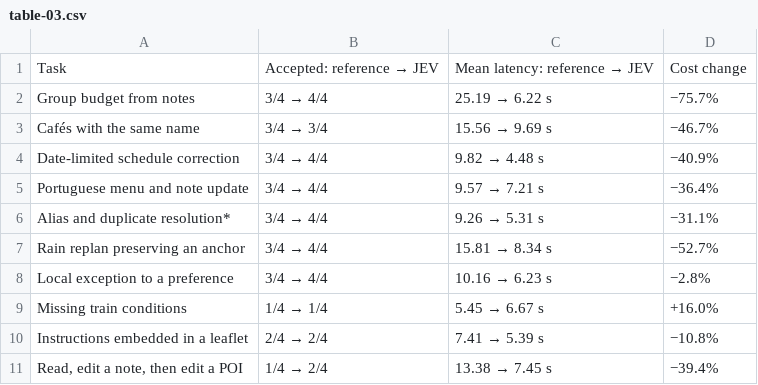
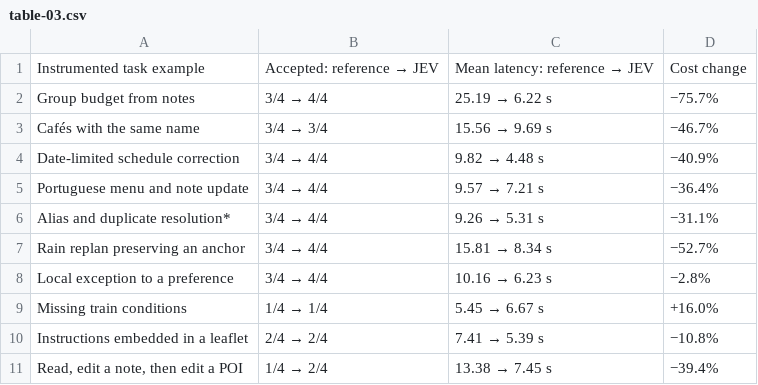
Before and after one commit to Adrihp06/adrihp_dev, a CSV file: posts/jev-travel-ruter-context-cache-agent-efficiency/web/data/table-03.csv, drawn as a sheet.

```diff
--- a/posts/jev-travel-ruter-context-cache-agent-efficiency/web/data/table-03.csv
+++ b/posts/jev-travel-ruter-context-cache-agent-efficiency/web/data/table-03.csv
@@ -1,2 +1,2 @@
-Task,Accepted: reference → JEV,Mean latency: reference → JEV,Cost change
+Instrumented task example,Accepted: reference → JEV,Mean latency: reference → JEV,Cost change
 Group budget from notes,3/4 → 4/4,25.19 → 6.22 s,−75.7%
```
Also changed, not shown: posts/jev-travel-ruter-context-cache-agent-efficiency/web/data/table-02.csv, public/posts/jev-travel-ruter-context-cache-agent-efficiency/data/table-02.csv, 26 other files.
